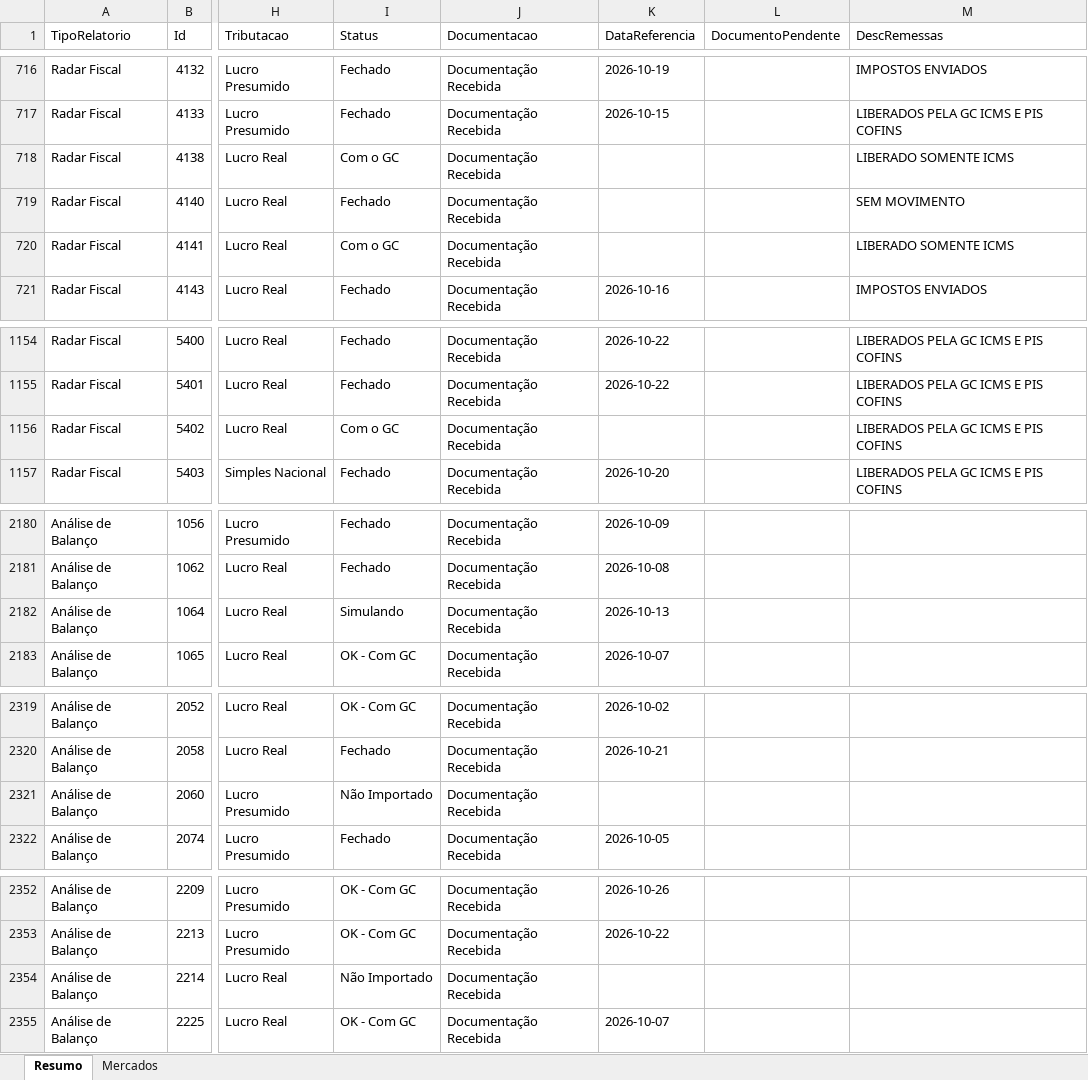
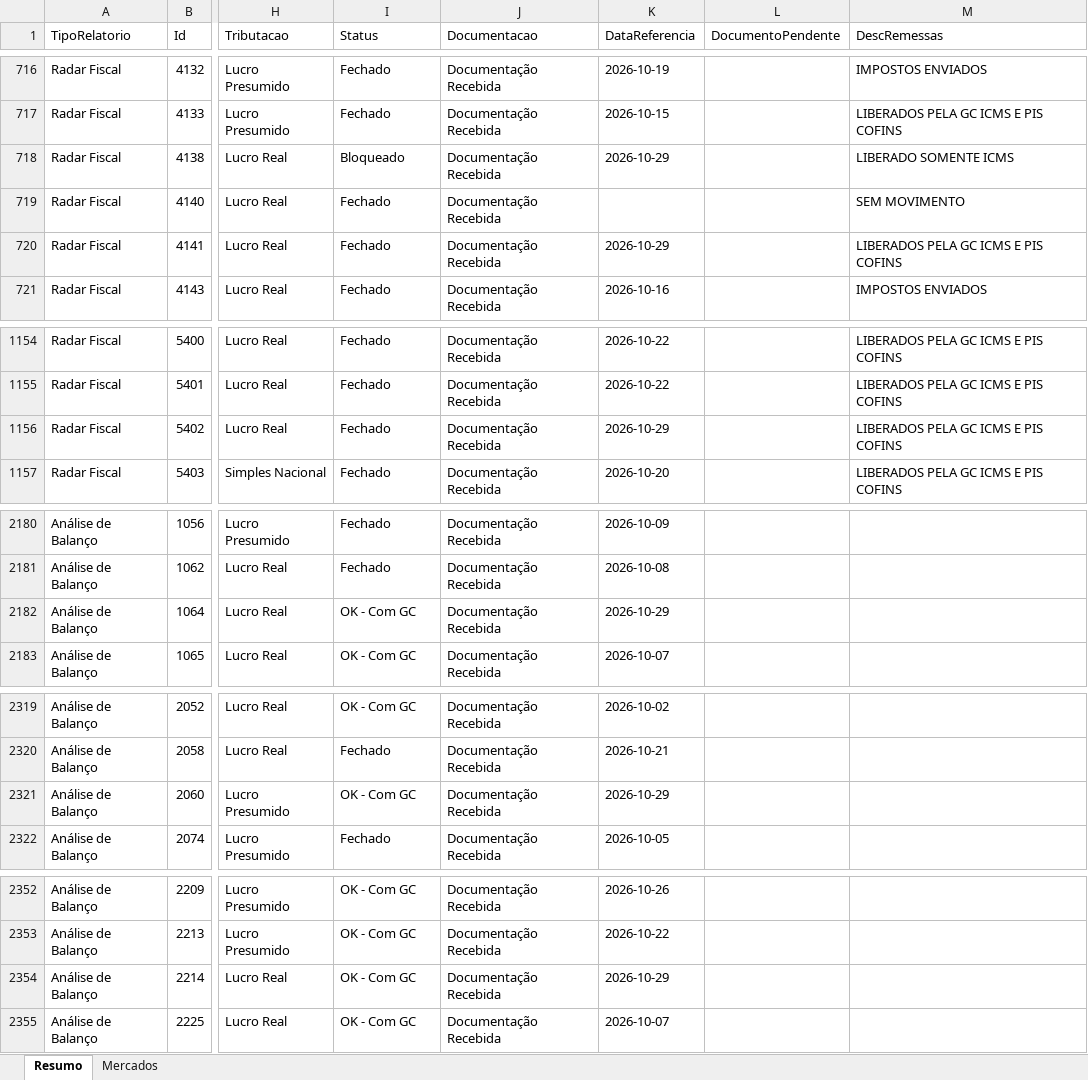
Before and after one commit to Controladoria-MG/Controle-de-Fechamentos, an Excel workbook: data/relatorio_fechamentos/resumo.xlsx, sheet Resumo, drawn as a sheet; only a part is shown, gaps mark what is left out; values as stored, in another font and other column widths than the file's, no borders; the diff covers the shown part only; the diff names each change by its address in the sheet, - before the commit and + after, or states it on an @@ line.

```diff
--- a/data/relatorio_fechamentos/resumo.xlsx (sheet Resumo)
+++ b/data/relatorio_fechamentos/resumo.xlsx (sheet Resumo)
-I718 (Status): Com o GC
+I718 (Status): Bloqueado
-K718 (DataReferencia): (empty)
+K718 (DataReferencia): 2026-10-29
-I720 (Status): Com o GC
+I720 (Status): Fechado
-K720 (DataReferencia): (empty)
+K720 (DataReferencia): 2026-10-29
-M720 (DescRemessas): LIBERADO SOMENTE ICMS
+M720 (DescRemessas): LIBERADOS PELA GC ICMS E PIS COFINS
-I1156 (Status): Com o GC
+I1156 (Status): Fechado
-K1156 (DataReferencia): (empty)
+K1156 (DataReferencia): 2026-10-29
-I2182 (Status): Simulando
+I2182 (Status): OK - Com GC
-K2182 (DataReferencia): 2026-10-13
+K2182 (DataReferencia): 2026-10-29
-I2321 (Status): Não Importado
+I2321 (Status): OK - Com GC
-K2321 (DataReferencia): (empty)
+K2321 (DataReferencia): 2026-10-29
-I2354 (Status): Não Importado
+I2354 (Status): OK - Com GC
-K2354 (DataReferencia): (empty)
+K2354 (DataReferencia): 2026-10-29
```
Also changed, not shown: 42 edited cells elsewhere in this sheet, sheet Mercados, 3 other files.
